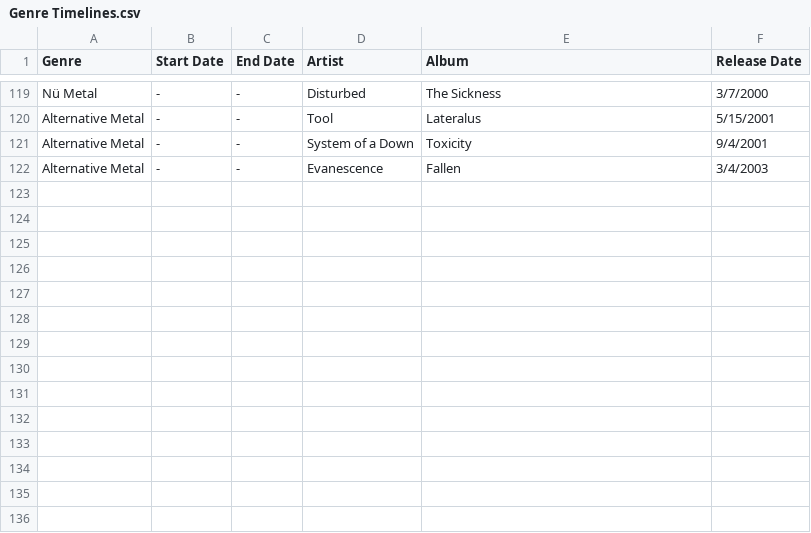
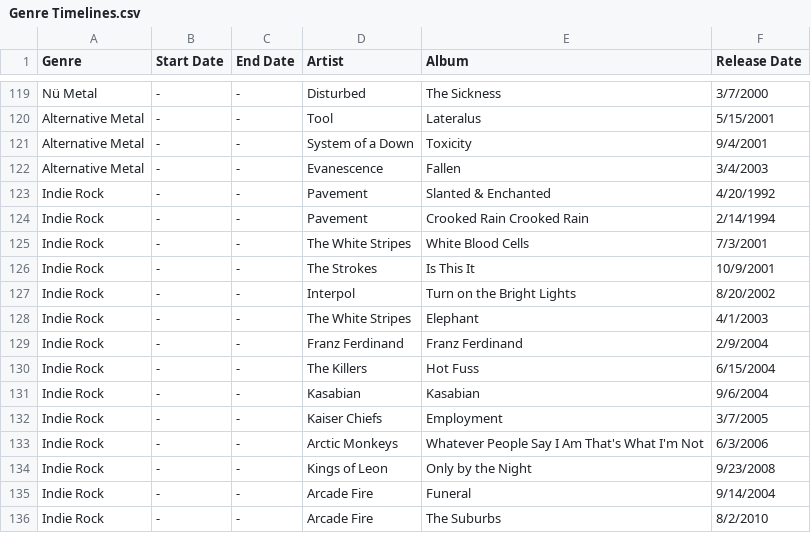
Before and after one commit to bobbyknndy/music, a CSV file: Genre Timelines.csv, drawn as a sheet; only a part is shown, gaps mark what is left out.

Commit message:
Update Genre Timelines.csv

```diff
--- a/Genre Timelines.csv
+++ b/Genre Timelines.csv
@@ -122 +122,15 @@ Alternative Metal,-,-,System of a Down,Toxicity,9/4/2001
 Alternative Metal,-,-,Evanescence,Fallen,3/4/2003
+Indie Rock,-,-,Pavement,Slanted & Enchanted,4/20/1992
+Indie Rock,-,-,Pavement, Crooked Rain Crooked Rain,2/14/1994
+Indie Rock,-,-,The White Stripes,White Blood Cells,7/3/2001
+Indie Rock,-,-,The Strokes,Is This It,10/9/2001
+Indie Rock,-,-,Interpol,Turn on the Bright Lights,8/20/2002
+Indie Rock,-,-,The White Stripes,Elephant,4/1/2003
+Indie Rock,-,-,Franz Ferdinand,Franz Ferdinand,2/9/2004
+Indie Rock,-,-,The Killers,Hot Fuss,6/15/2004
+Indie Rock,-,-,Kasabian,Kasabian,9/6/2004
+Indie Rock,-,-,Kaiser Chiefs,Employment,3/7/2005
+Indie Rock,-,-,Arctic Monkeys,Whatever People Say I Am That's What I'm Not,6/3/2006
+Indie Rock,-,-,Kings of Leon,Only by the Night,9/23/2008
+Indie Rock,-,-,Arcade Fire,Funeral,9/14/2004
+Indie Rock,-,-,Arcade Fire,The Suburbs,8/2/2010
```
